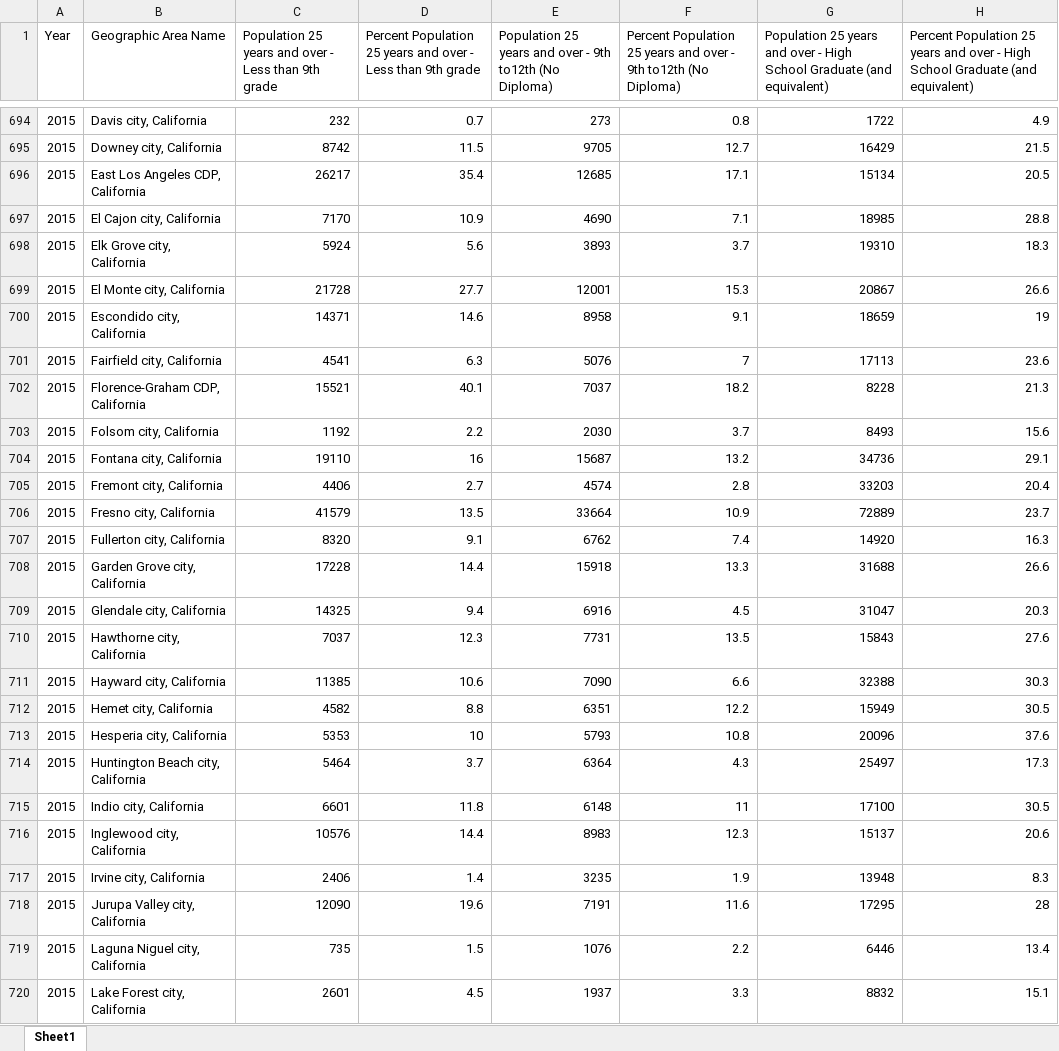
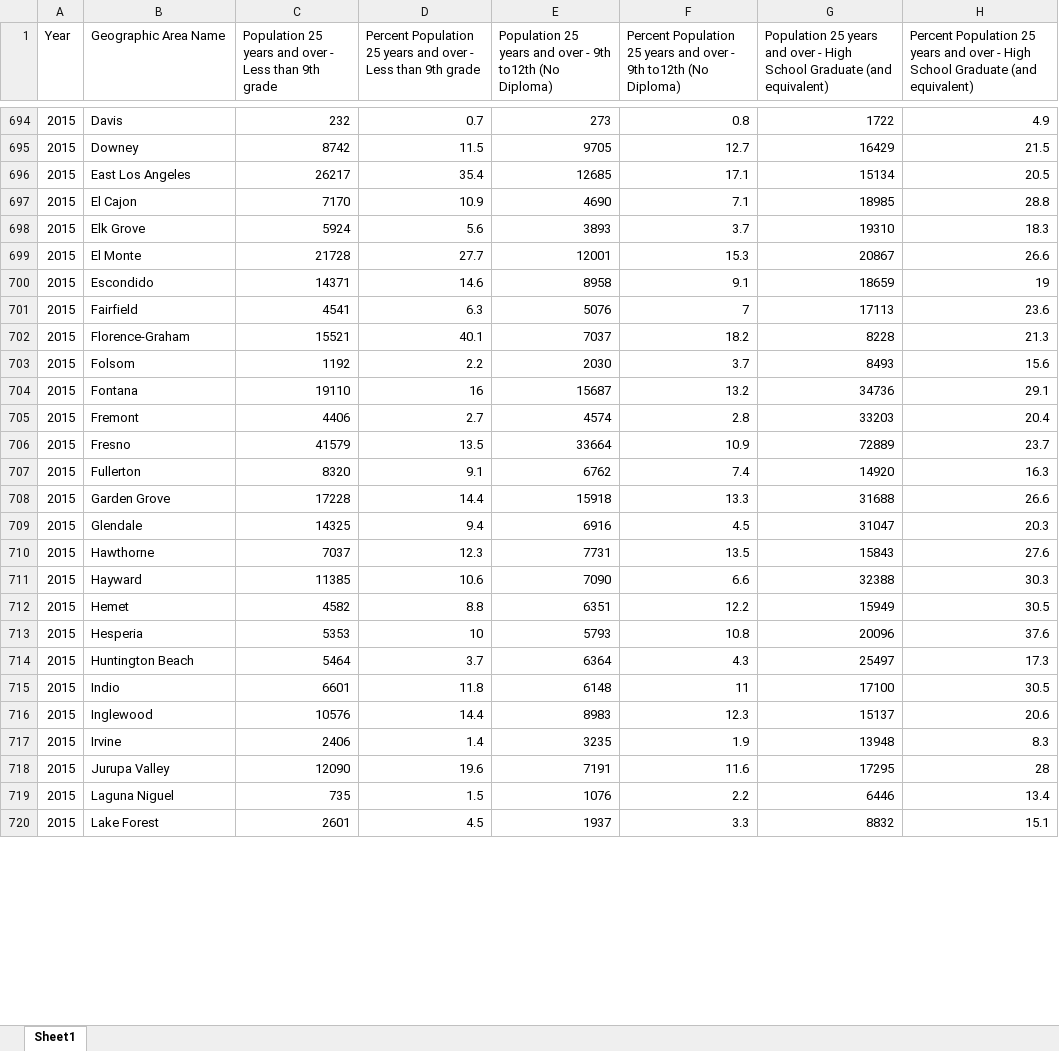
Before and after one commit to eshih22/crime_rate_prediction, an Excel workbook: Education Level 2010-2019/Education_Data_2010_2019.xlsx, sheet Sheet1, drawn as a sheet; only a part is shown, gaps mark what is left out; values as stored, in another font and other column widths than the file's, no borders; the diff covers the shown part only; the diff names each change by its address in the sheet, - before the commit and + after, or states it on an @@ line.

```diff
--- a/Education Level 2010-2019/Education_Data_2010_2019.xlsx (sheet Sheet1)
+++ b/Education Level 2010-2019/Education_Data_2010_2019.xlsx (sheet Sheet1)
-B694 (Geographic Area Name): Davis city, California
+B694 (Geographic Area Name): Davis
-B695 (Geographic Area Name): Downey city, California
+B695 (Geographic Area Name): Downey
-B696 (Geographic Area Name): East Los Angeles CDP, California
+B696 (Geographic Area Name): East Los Angeles
-B697 (Geographic Area Name): El Cajon city, California
+B697 (Geographic Area Name): El Cajon
-B698 (Geographic Area Name): Elk Grove city, California
+B698 (Geographic Area Name): Elk Grove
-B699 (Geographic Area Name): El Monte city, California
+B699 (Geographic Area Name): El Monte
-B700 (Geographic Area Name): Escondido city, California
+B700 (Geographic Area Name): Escondido
-B701 (Geographic Area Name): Fairfield city, California
+B701 (Geographic Area Name): Fairfield
-B702 (Geographic Area Name): Florence-Graham CDP, California
+B702 (Geographic Area Name): Florence-Graham
-B703 (Geographic Area Name): Folsom city, California
+B703 (Geographic Area Name): Folsom
-B704 (Geographic Area Name): Fontana city, California
+B704 (Geographic Area Name): Fontana
-B705 (Geographic Area Name): Fremont city, California
+B705 (Geographic Area Name): Fremont
-B706 (Geographic Area Name): Fresno city, California
+B706 (Geographic Area Name): Fresno
-B707 (Geographic Area Name): Fullerton city, California
+B707 (Geographic Area Name): Fullerton
-B708 (Geographic Area Name): Garden Grove city, California
+B708 (Geographic Area Name): Garden Grove
-B709 (Geographic Area Name): Glendale city, California
+B709 (Geographic Area Name): Glendale
-B710 (Geographic Area Name): Hawthorne city, California
+B710 (Geographic Area Name): Hawthorne
-B711 (Geographic Area Name): Hayward city, California
+B711 (Geographic Area Name): Hayward
-B712 (Geographic Area Name): Hemet city, California
+B712 (Geographic Area Name): Hemet
-B713 (Geographic Area Name): Hesperia city, California
+B713 (Geographic Area Name): Hesperia
-B714 (Geographic Area Name): Huntington Beach city, California
+B714 (Geographic Area Name): Huntington Beach
-B715 (Geographic Area Name): Indio city, California
+B715 (Geographic Area Name): Indio
-B716 (Geographic Area Name): Inglewood city, California
+B716 (Geographic Area Name): Inglewood
-B717 (Geographic Area Name): Irvine city, California
+B717 (Geographic Area Name): Irvine
-B718 (Geographic Area Name): Jurupa Valley city, California
+B718 (Geographic Area Name): Jurupa Valley
-B719 (Geographic Area Name): Laguna Niguel city, California
+B719 (Geographic Area Name): Laguna Niguel
-B720 (Geographic Area Name): Lake Forest city, California
+B720 (Geographic Area Name): Lake Forest
```
Also changed, not shown: 677 edited cells elsewhere in this sheet, 5 other files.
